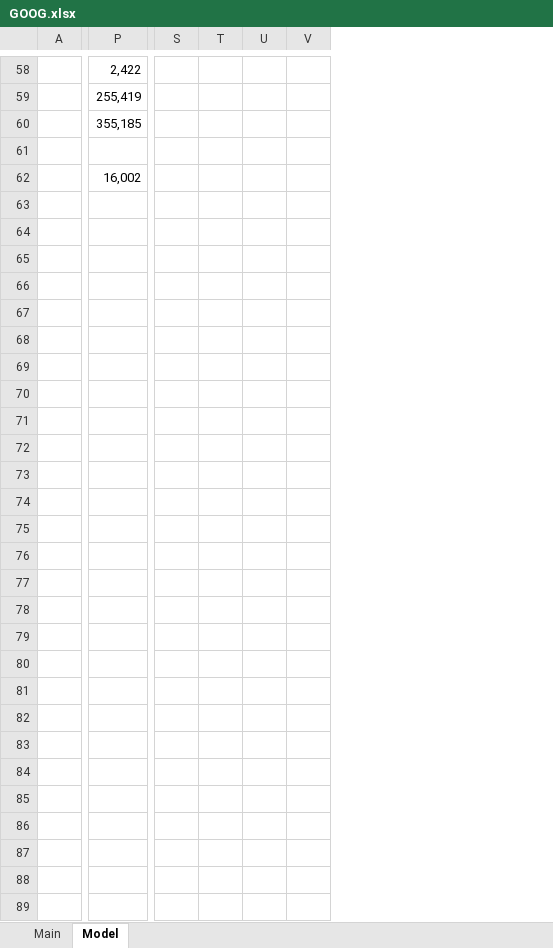
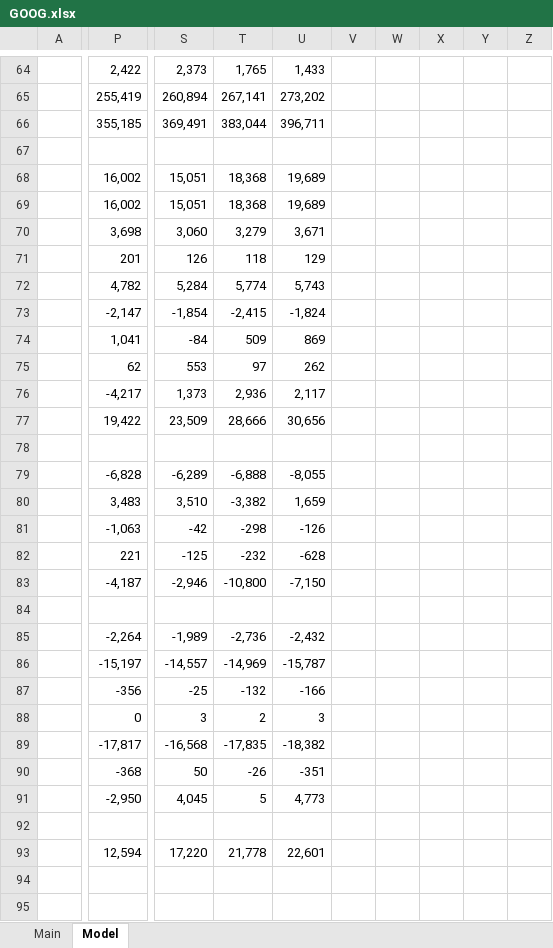
Before and after one commit to karlito786/stocks, an Excel workbook: GOOG.xlsx, sheet Model, drawn as a sheet; only a part is shown, gaps mark what is left out; values as stored, in another font and other column widths than the file's, no borders; charts and pictures not drawn; removed rows and columns are numbered as before the commit, all else as after; the diff covers the shown part only; the diff names each change by its address in the sheet, - before the commit and + after, or states it on an @@ line.

Commit message:
Add files via upload

```diff
--- a/GOOG.xlsx (sheet Model)
+++ b/GOOG.xlsx (sheet Model)
-column S, empty
-column T, empty
-column U, empty
-column V, empty
+column S, rows 64-93: 2,373 | 260,894 | 369,491 |  | 15,051 | 15,051 | 3,060 | 126 | 5,284 | -1,854 | -84 | 553 | 1,373 | 23,509 |  | -6,289 | 3,510 | -42 | -125 | -2,946 |  | -1,989 | -14,557 | -25 | 3 | -16,568 | 50 | 4,045 |  | 17,220
+column T, rows 64-93: 1,765 | 267,141 | 383,044 |  | 18,368 | 18,368 | 3,279 | 118 | 5,774 | -2,415 | 509 | 97 | 2,936 | 28,666 |  | -6,888 | -3,382 | -298 | -232 | -10,800 |  | -2,736 | -14,969 | -132 | 2 | -17,835 | -26 | 5 |  | 21,778
+column U, rows 64-93: 1,433 | 273,202 | 396,711 |  | 19,689 | 19,689 | 3,671 | 129 | 5,743 | -1,824 | 869 | 262 | 2,117 | 30,656 |  | -8,055 | 1,659 | -126 | -628 | -7,150 |  | -2,432 | -15,787 | -166 | 3 | -18,382 | -351 | 4,773 |  | 22,601
+column V, empty
+column W, empty
+column X, empty
+column Y, empty
+column Z, empty
-P69: (empty)
+P69: 16,002
-P70: (empty)
+P70: 3,698
-P71: (empty)
+P71: 201
-P72: (empty)
+P72: 4,782
-P73: (empty)
+P73: -2,147
-P74: (empty)
+P74: 1,041
-P75: (empty)
+P75: 62
-P76: (empty)
+P76: -4,217
-P77: (empty)
+P77: 19,422
-P79: (empty)
+P79: -6,828
-P80: (empty)
+P80: 3,483
-P81: (empty)
+P81: -1,063
-P82: (empty)
+P82: 221
-P83: (empty)
+P83: -4,187
-P85: (empty)
+P85: -2,264
-P86: (empty)
+P86: -15,197
-P87: (empty)
+P87: -356
-P88: (empty)
+P88: 0
-P89: (empty)
+P89: -17,817
-P90: (empty)
+P90: -368
-P91: (empty)
+P91: -2,950
-P93: (empty)
+P93: 12,594
```
Also changed, not shown: 13 added rows and 13 edited cells elsewhere in this sheet, sheet Main, formulas that keep their value, charts or pictures.
